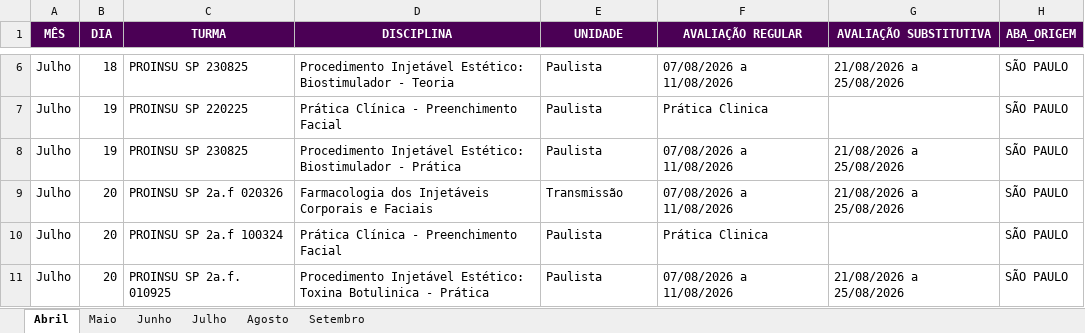
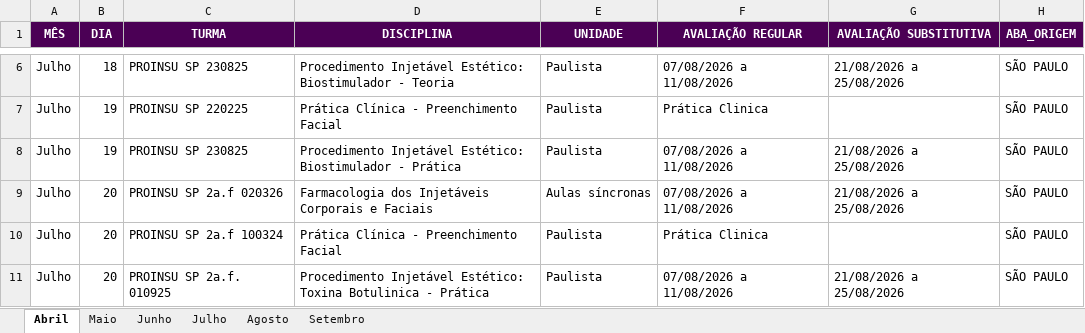
Before and after one commit to Algor365/cronograma, an Excel workbook: cronograma.xlsx, sheet Abril, drawn as a sheet; only a part is shown, gaps mark what is left out; values as stored, in another font and other column widths than the file's, no borders; table styles not drawn; the diff covers the shown part only; the diff names each change by its address in the sheet, - before the commit and + after, or states it on an @@ line.

```diff
--- a/cronograma.xlsx (sheet Abril)
+++ b/cronograma.xlsx (sheet Abril)
-E9 (UNIDADE): Transmissão
+E9 (UNIDADE): Aulas síncronas
```
Also changed, not shown: 27 edited cells elsewhere in this sheet, 3 other files.
